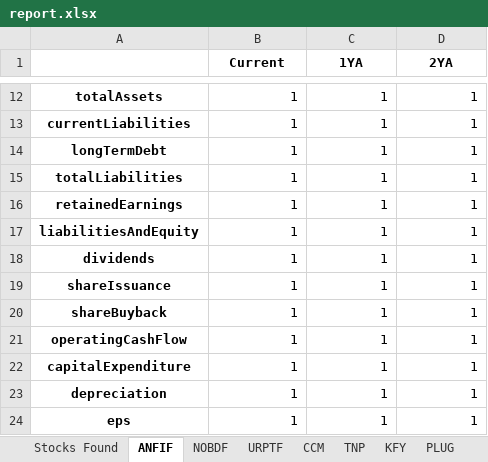
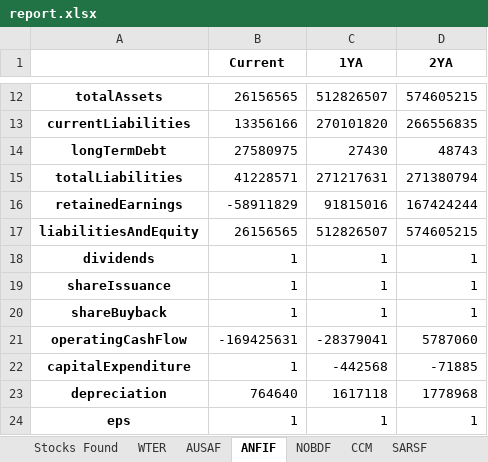
Before and after one commit to jackscochran/yahoo-finance-data-collecter, an Excel workbook: output/report.xlsx, sheet ANFIF, drawn as a sheet; only a part is shown, gaps mark what is left out; values as stored, in another font and other column widths than the file's, no borders; the diff covers the shown part only; the diff names each change by its address in the sheet, - before the commit and + after, or states it on an @@ line.

```diff
--- a/output/report.xlsx (sheet ANFIF)
+++ b/output/report.xlsx (sheet ANFIF)
-sheet tab: KFY
+sheet tab: SARSF
-sheet tab: URPTF
-sheet tab: TNP
+sheet tab: WTER
+sheet tab: AUSAF
-B12 (Current): 1
+B12 (Current): 26156565
-C12 (1YA): 1
+C12 (1YA): 512826507
-D12 (2YA): 1
+D12 (2YA): 574605215
-B13 (Current): 1
+B13 (Current): 13356166
-C13 (1YA): 1
+C13 (1YA): 270101820
-D13 (2YA): 1
+D13 (2YA): 266556835
-B14 (Current): 1
+B14 (Current): 27580975
-C14 (1YA): 1
+C14 (1YA): 27430
-D14 (2YA): 1
+D14 (2YA): 48743
-B15 (Current): 1
+B15 (Current): 41228571
-C15 (1YA): 1
+C15 (1YA): 271217631
-D15 (2YA): 1
+D15 (2YA): 271380794
-B16 (Current): 1
+B16 (Current): -58911829
-C16 (1YA): 1
+C16 (1YA): 91815016
-D16 (2YA): 1
+D16 (2YA): 167424244
-B17 (Current): 1
+B17 (Current): 26156565
-C17 (1YA): 1
+C17 (1YA): 512826507
-D17 (2YA): 1
+D17 (2YA): 574605215
-B21 (Current): 1
+B21 (Current): -169425631
-C21 (1YA): 1
+C21 (1YA): -28379041
-D21 (2YA): 1
+D21 (2YA): 5787060
-C22 (1YA): 1
+C22 (1YA): -442568
-D22 (2YA): 1
+D22 (2YA): -71885
-B23 (Current): 1
+B23 (Current): 764640
-C23 (1YA): 1
+C23 (1YA): 1617118
-D23 (2YA): 1
+D23 (2YA): 1778968
```
Also changed, not shown: 30 edited cells elsewhere in this sheet, sheet Stocks Found, sheet SARSF, sheet CCM, sheet VIZSF, sheet NOBDF, other sheet tabs, 1 other file.
